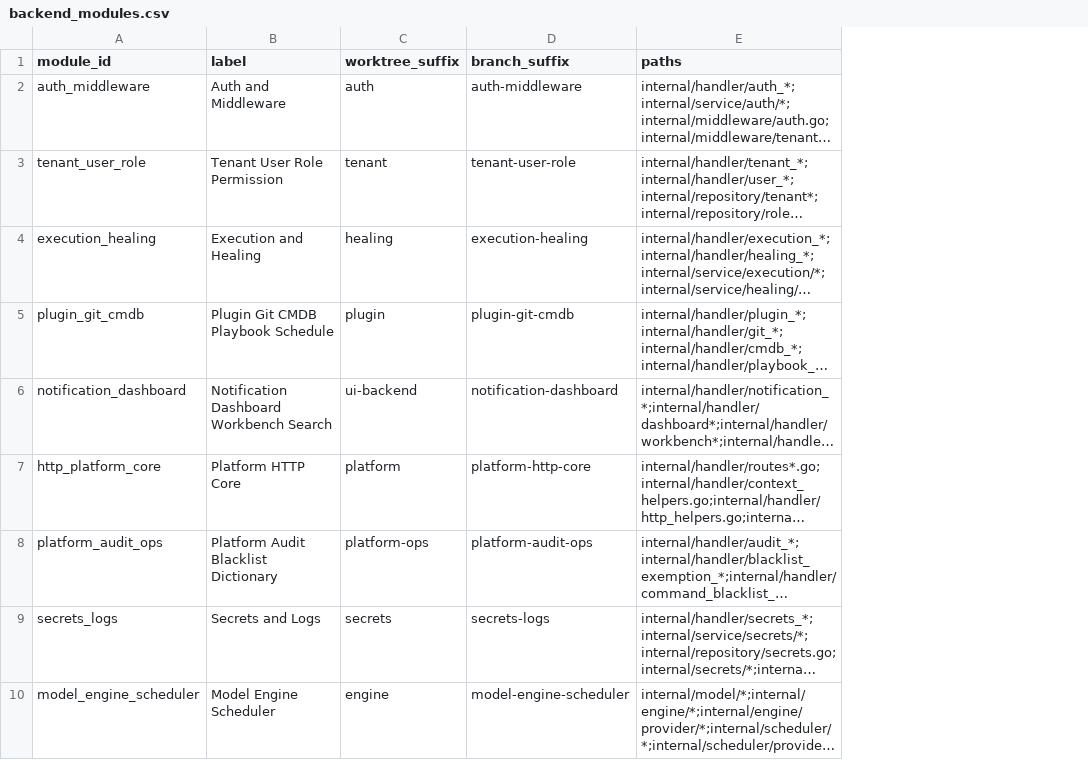
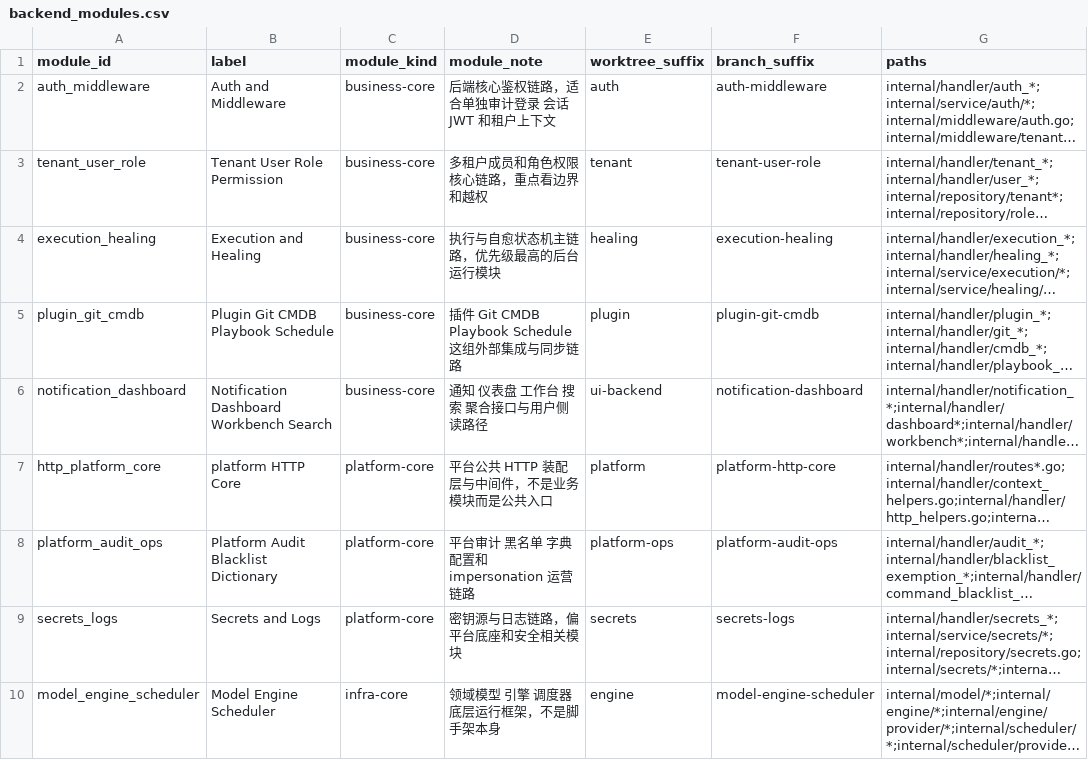
Before and after one commit to heyangguang/auto-healing, a CSV file: scripts/review/backend_modules.csv, drawn as a sheet; only a part is shown; long unchanged cells end in …; the diff names each change by its address in the sheet, - before the commit and + after, or states it on an @@ line.

Commit message:
feat: support selective module worktree setup

```diff
--- a/scripts/review/backend_modules.csv
+++ b/scripts/review/backend_modules.csv
+column C (module_kind), rows 2-10: business-core | business-core | business-core | business-core | business-core | platform-core | platform-core | platform-core | infra-core
+column D (module_note), rows 2-10: 后端核心鉴权链路，适合单独审计登录 会话 JWT 和租户上下文 | 多租户成员和角色权限核心链路，重点看边界和越权 | 执行与自愈状态机主链路，优先级最高的后台运行模块 | 插件 Git CMDB Playbook Schedule 这组外部集成与同步链路 | 通知 仪表盘 工作台 搜索 聚合接口与用户侧读路径 | 平台公共 HTTP 装配层与中间件，不是业务模块而是公共入口 | 平台审计 黑名单 字典 配置和 impersonation 运营链路 | 密钥源与日志链路，偏平台底座和安全相关模块 | 领域模型 引擎 调度器 底层运行框架，不是脚手架本身
-B7 (label): Platform HTTP Core
+B7 (label): platform HTTP Core
```
Also changed, not shown: 2 other files.
